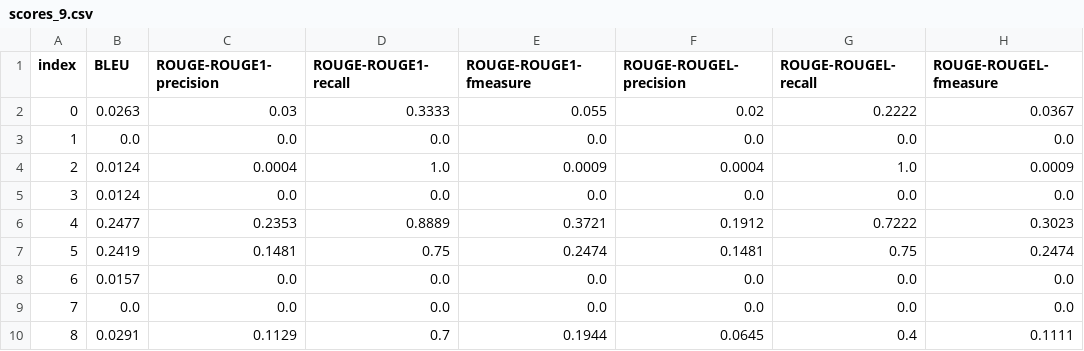
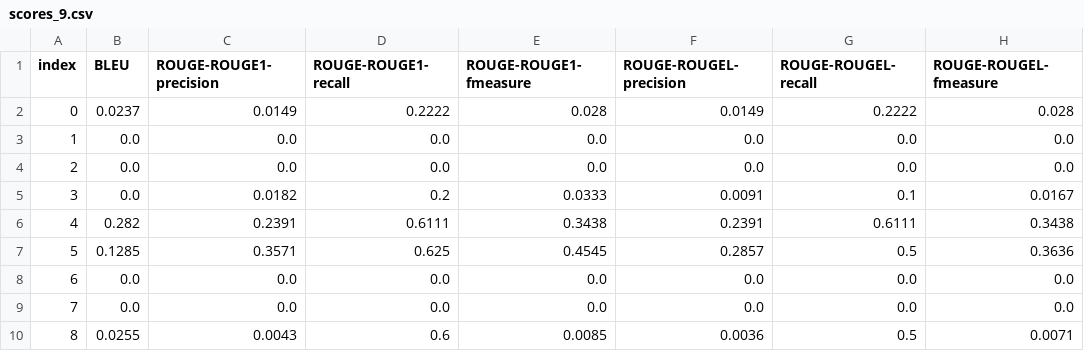
Before and after one commit to pcrooijendijk/Master_Thesis, a CSV file: BLEU_scores/scores_9.csv, drawn as a sheet; only a part is shown; the diff covers the shown part only.

```diff
--- a/BLEU_scores/scores_9.csv
+++ b/BLEU_scores/scores_9.csv
@@ -1,10 +1,10 @@
 index,BLEU,ROUGE-ROUGE1-precision,ROUGE-ROUGE1-recall,ROUGE-ROUGE1-fmeasure,ROUGE-ROUGEL-precision,ROUGE-ROUGEL-recall,ROUGE-ROUGEL-fmeasure
-0,0.0263,0.03,0.3333,0.055,0.02,0.2222,0.0367
+0,0.0237,0.0149,0.2222,0.028,0.0149,0.2222,0.028
 1,0.0,0.0,0.0,0.0,0.0,0.0,0.0
-2,0.0124,0.0004,1.0,0.0009,0.0004,1.0,0.0009
-3,0.0124,0.0,0.0,0.0,0.0,0.0,0.0
-4,0.2477,0.2353,0.8889,0.3721,0.1912,0.7222,0.3023
-5,0.2419,0.1481,0.75,0.2474,0.1481,0.75,0.2474
-6,0.0157,0.0,0.0,0.0,0.0,0.0,0.0
+2,0.0,0.0,0.0,0.0,0.0,0.0,0.0
+3,0.0,0.0182,0.2,0.0333,0.0091,0.1,0.0167
+4,0.282,0.2391,0.6111,0.3438,0.2391,0.6111,0.3438
+5,0.1285,0.3571,0.625,0.4545,0.2857,0.5,0.3636
+6,0.0,0.0,0.0,0.0,0.0,0.0,0.0
 7,0.0,0.0,0.0,0.0,0.0,0.0,0.0
-8,0.0291,0.1129,0.7,0.1944,0.0645,0.4,0.1111
+8,0.0255,0.0043,0.6,0.0085,0.0036,0.5,0.0071
```
Also changed, not shown: 48 edited cells elsewhere in this file, BLEU_scores/scores_2.csv, 5 other files.
